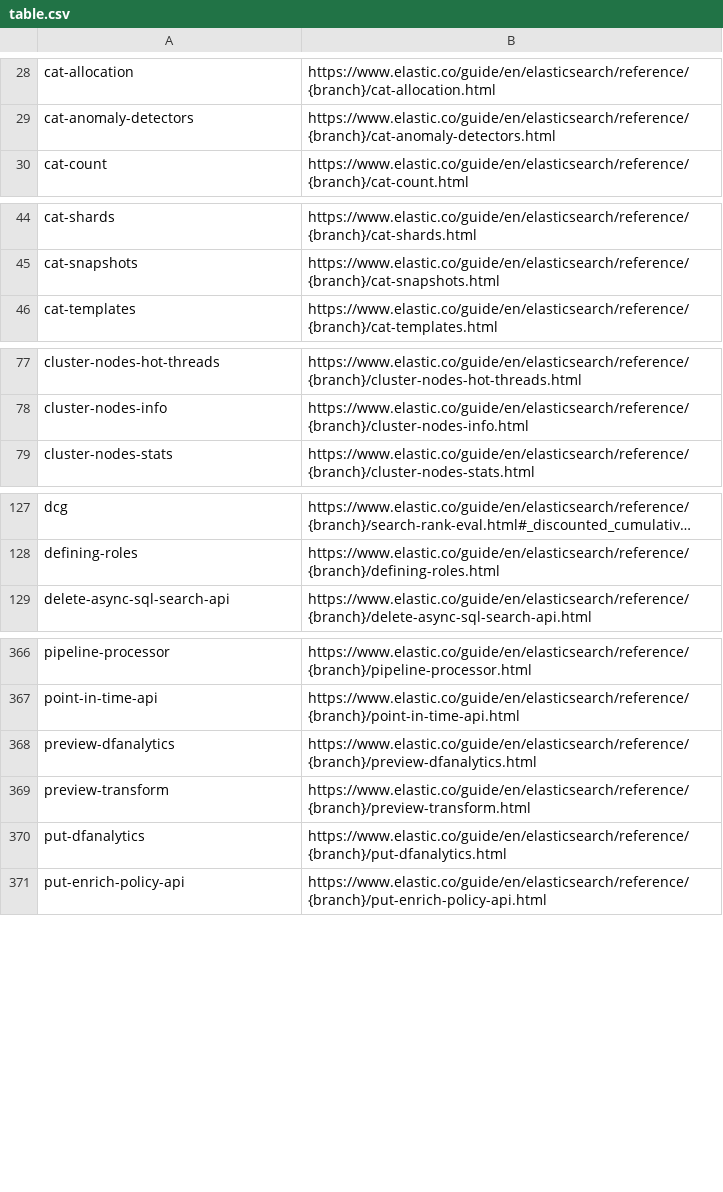
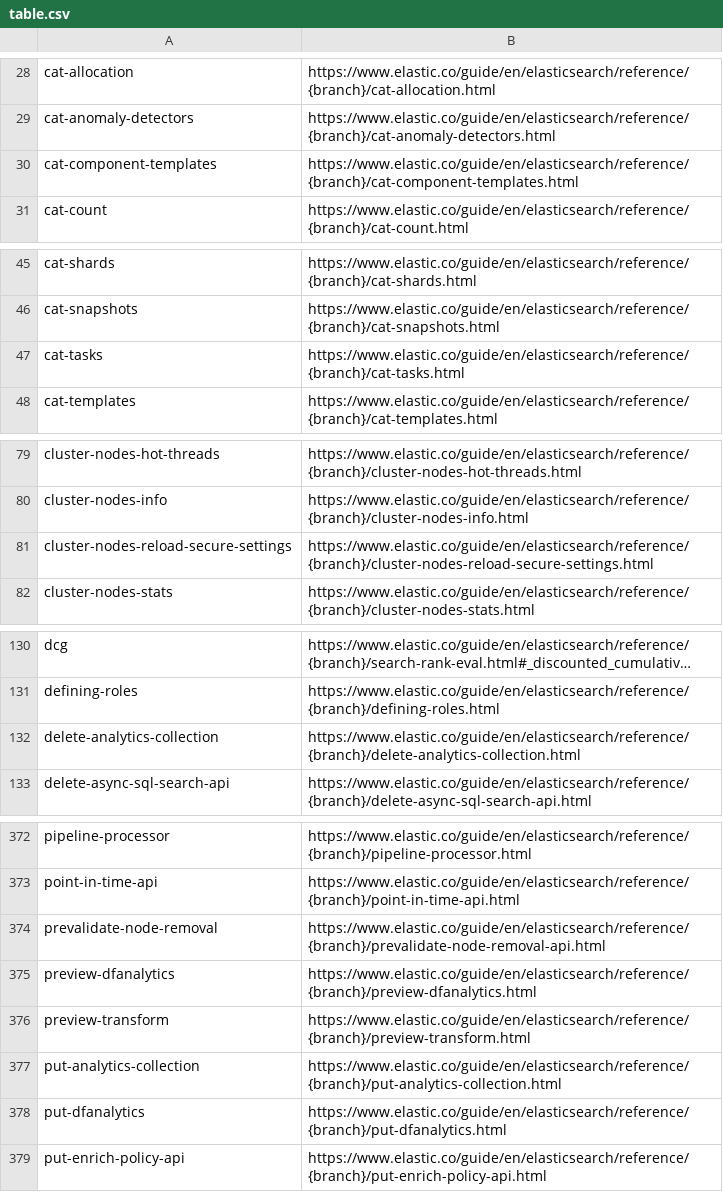
Before and after one commit to elastic/elasticsearch-specification, a CSV file: specification/_doc_ids/table.csv, drawn as a sheet; only a part is shown, gaps mark what is left out; long unchanged cells end in …; the diff covers the shown part only; the diff names each change by its address in the sheet, - before the commit and + after, or states it on an @@ line.

```diff
--- a/specification/_doc_ids/table.csv
+++ b/specification/_doc_ids/table.csv
+row 30: cat-component-templates | https://www.elastic.co/guide/en/elasticsearch/reference/{branch}/cat-component-templates.html
+row 47: cat-tasks | https://www.elastic.co/guide/en/elasticsearch/reference/{branch}/cat-tasks.html
+row 81: cluster-nodes-reload-secure-settings | https://www.elastic.co/guide/en/elasticsearch/reference/{branch}/cluster-nodes-reload-secure-settings.html
+row 132: delete-analytics-collection | https://www.elastic.co/guide/en/elasticsearch/reference/{branch}/delete-analytics-collection.html
+row 374: prevalidate-node-removal | https://www.elastic.co/guide/en/elasticsearch/reference/{branch}/prevalidate-node-removal-api.html
+row 377: put-analytics-collection | https://www.elastic.co/guide/en/elasticsearch/reference/{branch}/put-analytics-collection.html
```
Also changed, not shown: 3 added rows elsewhere in this file, 7 other files.
